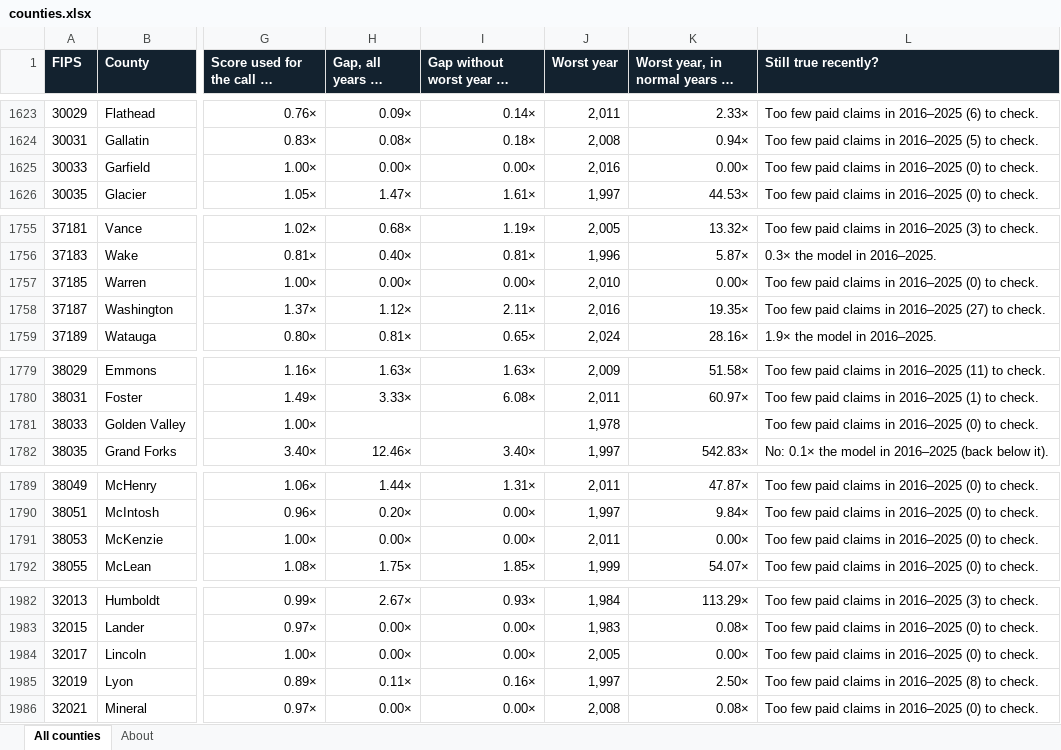
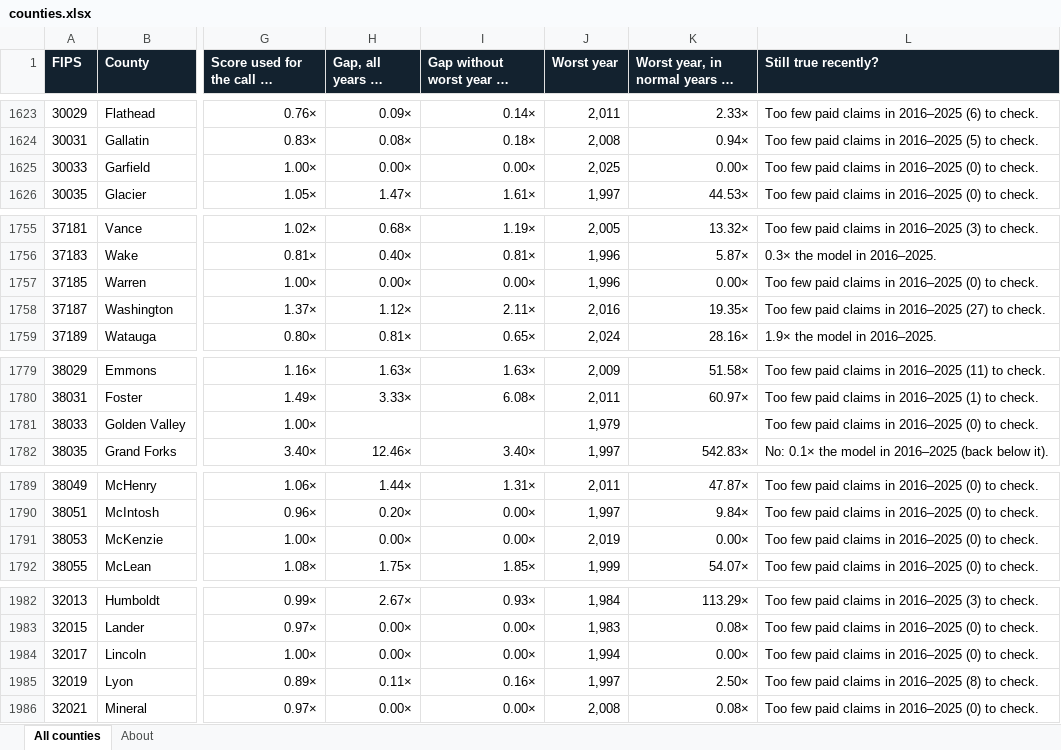
Before and after one commit to rutuja310/fricative-flood-gap-finder, an Excel workbook: flood/demo/downloads/counties.xlsx, sheet All counties, drawn as a sheet; only a part is shown, gaps mark what is left out; long unchanged cells end in …; values as stored, in another font and other column widths than the file's, no borders; the diff covers the shown part only; the diff names each change by its address in the sheet, - before the commit and + after, or states it on an @@ line.

```diff
--- a/flood/demo/downloads/counties.xlsx (sheet All counties)
+++ b/flood/demo/downloads/counties.xlsx (sheet All counties)
-J1625 (Worst year): 2,016
+J1625 (Worst year): 2,025
-J1757 (Worst year): 2,010
+J1757 (Worst year): 1,996
-J1781 (Worst year): 1,978
+J1781 (Worst year): 1,979
-J1791 (Worst year): 2,011
+J1791 (Worst year): 2,019
-J1984 (Worst year): 2,005
+J1984 (Worst year): 1,994
```
Also changed, not shown: 9 edited cells elsewhere in this sheet, sheet About, flood/demo/downloads/plan.xlsx, 22 other files.
